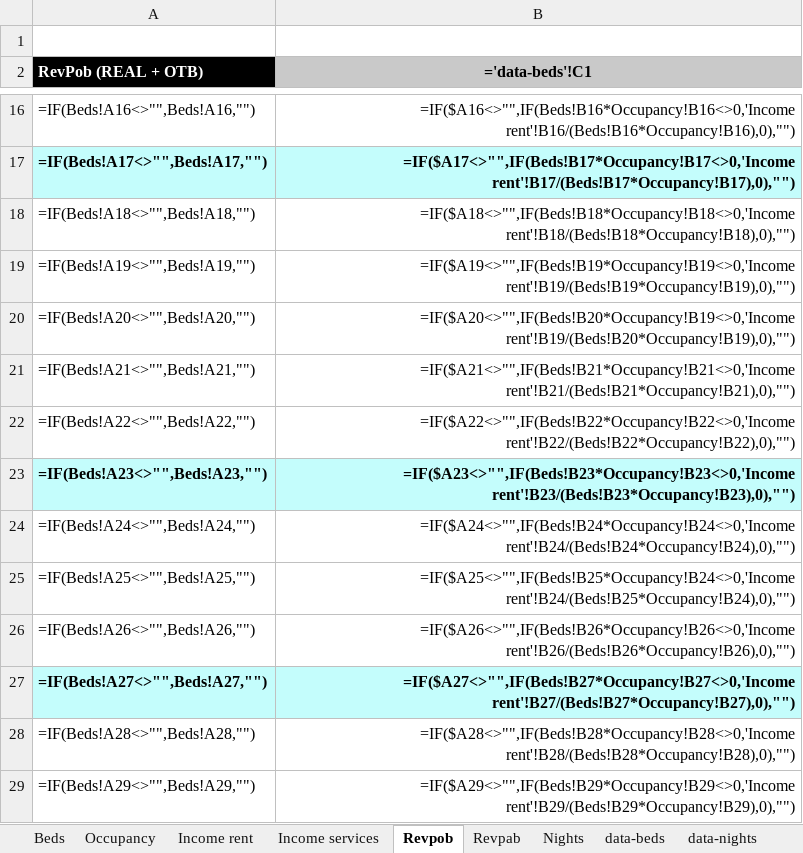
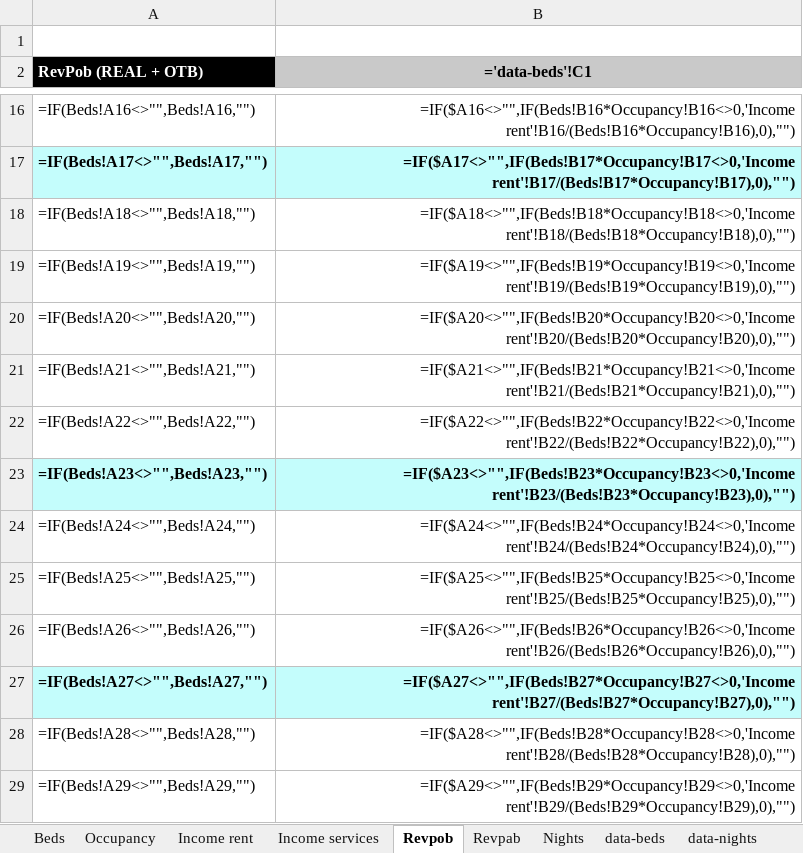
Before and after one commit to alejandro-andre/cotown-back, an Excel workbook: app/templates/report/occupancy.xlsx, sheet Revpob, drawn as a sheet; only a part is shown, gaps mark what is left out; values as stored, in another font and other column widths than the file's, no borders; formulas are shown in place of their values; charts and pictures not drawn; the diff names each change by its address in the sheet, - before the commit and + after, or states it on an @@ line.

Commit message:
Fix formulas

```diff
--- a/app/templates/report/occupancy.xlsx (sheet Revpob)
+++ b/app/templates/report/occupancy.xlsx (sheet Revpob)
-B20 (='data-beds'!C1): =IF($A20<>"",IF(Beds!B20*Occupancy!B19<>0,'Income rent'!B19/(Beds!B20*Occupancy!B19),0),"")
+B20 (='data-beds'!C1): =IF($A20<>"",IF(Beds!B20*Occupancy!B20<>0,'Income rent'!B20/(Beds!B20*Occupancy!B20),0),"")
-B25 (='data-beds'!C1): =IF($A25<>"",IF(Beds!B25*Occupancy!B24<>0,'Income rent'!B24/(Beds!B25*Occupancy!B24),0),"")
+B25 (='data-beds'!C1): =IF($A25<>"",IF(Beds!B25*Occupancy!B25<>0,'Income rent'!B25/(Beds!B25*Occupancy!B25),0),"")
```
Also changed, not shown: sheet Revpab.
